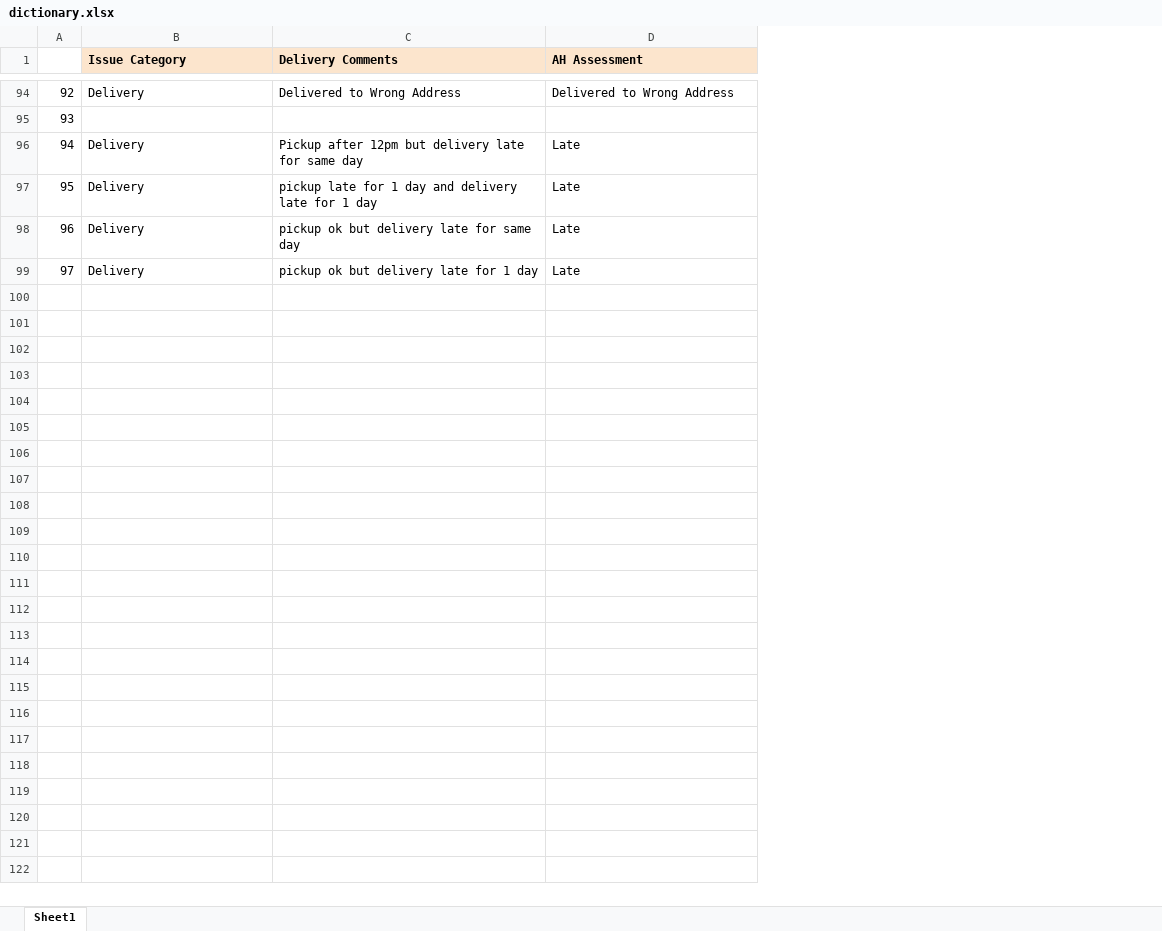
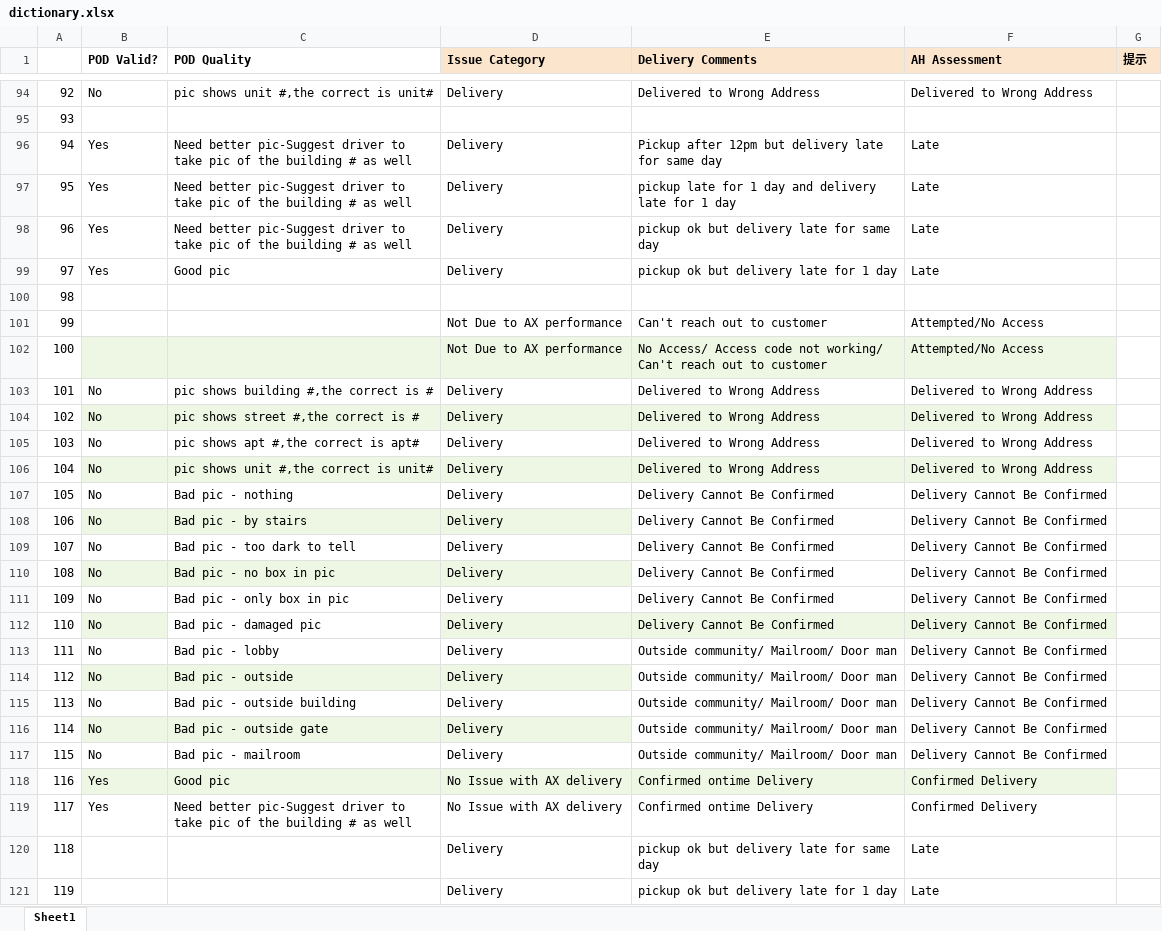
Before and after one commit to YifeiLiu-1997/Script4JJ, an Excel workbook: utils/files/dictionary.xlsx, sheet Sheet1, drawn as a sheet; only a part is shown, gaps mark what is left out; values as stored, in another font and other column widths than the file's, no borders; the diff names each change by its address in the sheet, - before the commit and + after, or states it on an @@ line.

```diff
--- a/utils/files/dictionary.xlsx (sheet Sheet1)
+++ b/utils/files/dictionary.xlsx (sheet Sheet1)
+column B (POD Valid?), rows 94-99: No |  | Yes | Yes | Yes | Yes
+column C (POD Quality), rows 94-99: pic shows unit #,the correct is unit# |  | Need better pic-Suggest driver to take pic of the building # as well | Need better pic-Suggest driver to take pic of the building # as well | Need better pic-Suggest driver to take pic of the building # as well | Good pic
+column G (提示), empty
+row 100: 98
+row 101: 99 |  |  | Not Due to AX performance | Can't reach out to customer | Attempted/No Access
+row 102: 100 |  |  | Not Due to AX performance | No Access/ Access code not working/ Can't reach out to customer | Attempted/No Access
+row 103: 101 | No | pic shows building #,the correct is # | Delivery | Delivered to Wrong Address | Delivered to Wrong Address
+row 104: 102 | No | pic shows street #,the correct is # | Delivery | Delivered to Wrong Address | Delivered to Wrong Address
+row 105: 103 | No | pic shows apt #,the correct is apt# | Delivery | Delivered to Wrong Address | Delivered to Wrong Address
+row 106: 104 | No | pic shows unit #,the correct is unit# | Delivery | Delivered to Wrong Address | Delivered to Wrong Address
+row 107: 105 | No | Bad pic - nothing | Delivery | Delivery Cannot Be Confirmed | Delivery Cannot Be Confirmed
+row 108: 106 | No | Bad pic - by stairs | Delivery | Delivery Cannot Be Confirmed | Delivery Cannot Be Confirmed
+row 109: 107 | No | Bad pic - too dark to tell | Delivery | Delivery Cannot Be Confirmed | Delivery Cannot Be Confirmed
+row 110: 108 | No | Bad pic - no box in pic | Delivery | Delivery Cannot Be Confirmed | Delivery Cannot Be Confirmed
+row 111: 109 | No | Bad pic - only box in pic | Delivery | Delivery Cannot Be Confirmed | Delivery Cannot Be Confirmed
+row 112: 110 | No | Bad pic - damaged pic | Delivery | Delivery Cannot Be Confirmed | Delivery Cannot Be Confirmed
+row 113: 111 | No | Bad pic - lobby | Delivery | Outside community/ Mailroom/ Door man | Delivery Cannot Be Confirmed
+row 114: 112 | No | Bad pic - outside | Delivery | Outside community/ Mailroom/ Door man | Delivery Cannot Be Confirmed
+row 115: 113 | No | Bad pic - outside building | Delivery | Outside community/ Mailroom/ Door man | Delivery Cannot Be Confirmed
+row 116: 114 | No | Bad pic - outside gate | Delivery | Outside community/ Mailroom/ Door man | Delivery Cannot Be Confirmed
+row 117: 115 | No | Bad pic - mailroom | Delivery | Outside community/ Mailroom/ Door man | Delivery Cannot Be Confirmed
+row 118: 116 | Yes | Good pic | No Issue with AX delivery | Confirmed ontime Delivery | Confirmed Delivery
+row 119: 117 | Yes | Need better pic-Suggest driver to take pic of the building # as well | No Issue with AX delivery | Confirmed ontime Delivery | Confirmed Delivery
+row 120: 118 |  |  | Delivery | pickup ok but delivery late for same day | Late
+row 121: 119 |  |  | Delivery | pickup ok but delivery late for 1 day | Late
```
Also changed, not shown: 12 other files.
